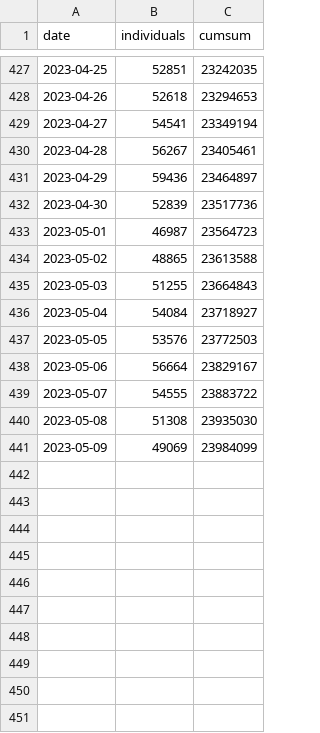
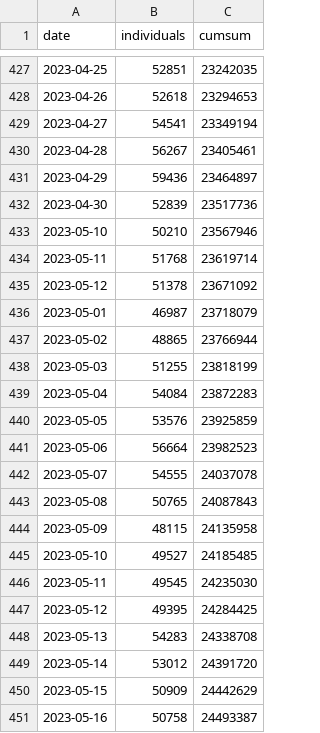
Before and after one commit to gridviz/ukraine-refugees, a CSV file: data/processed/ukraine_refugees_totals_timeseries.csv, drawn as a sheet; only a part is shown, gaps mark what is left out.

```diff
--- a/data/processed/ukraine_refugees_totals_timeseries.csv
+++ b/data/processed/ukraine_refugees_totals_timeseries.csv
@@ -432,10 +432,20 @@ date,individuals,cumsum
 2023-04-30,52839,23517736
-2023-05-01,46987,23564723
-2023-05-02,48865,23613588
-2023-05-03,51255,23664843
-2023-05-04,54084,23718927
-2023-05-05,53576,23772503
-2023-05-06,56664,23829167
-2023-05-07,54555,23883722
-2023-05-08,51308,23935030
-2023-05-09,49069,23984099
+2023-05-10,50210,23567946
+2023-05-11,51768,23619714
+2023-05-12,51378,23671092
+2023-05-01,46987,23718079
+2023-05-02,48865,23766944
+2023-05-03,51255,23818199
+2023-05-04,54084,23872283
+2023-05-05,53576,23925859
+2023-05-06,56664,23982523
+2023-05-07,54555,24037078
+2023-05-08,50765,24087843
+2023-05-09,48115,24135958
+2023-05-10,49527,24185485
+2023-05-11,49545,24235030
+2023-05-12,49395,24284425
+2023-05-13,54283,24338708
+2023-05-14,53012,24391720
+2023-05-15,50909,24442629
+2023-05-16,50758,24493387
```
Also changed, not shown: data/processed/ukraine_refugees_totals_countries.csv.
